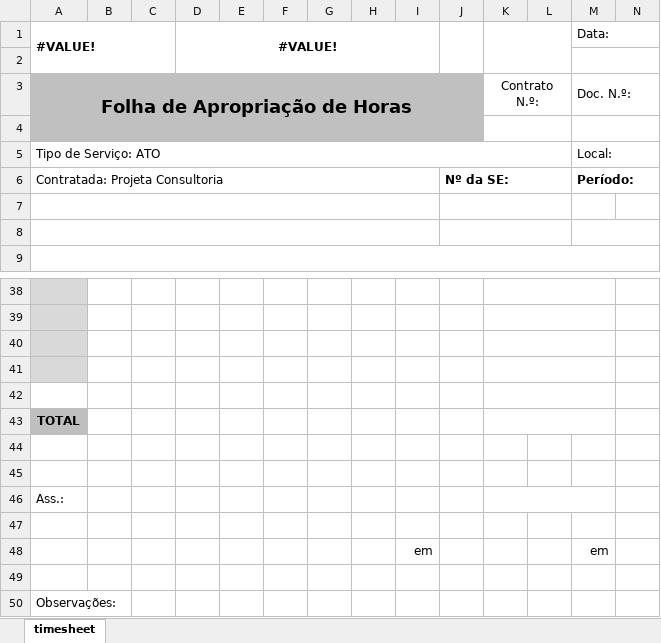
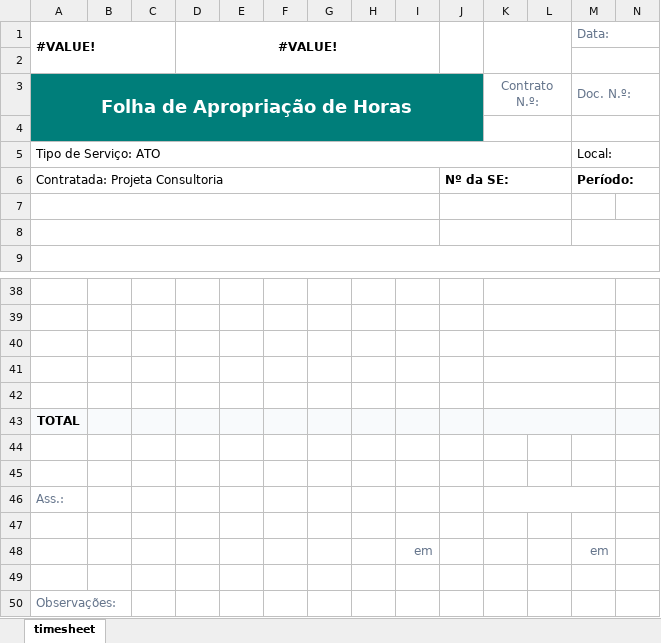
Before and after one commit to marleylabs/sistema-gestao-medicoes, an Excel workbook: app-assets/templates/Timesheet_ATO.xlsx, sheet timesheet, drawn as a sheet; only a part is shown, gaps mark what is left out; values as stored, in another font and other column widths than the file's, no borders; charts and pictures and conditional formats not drawn; the diff covers the shown part only; the diff names each change by its address in the sheet, - before the commit and + after, or states it on an @@ line.

```diff
--- a/app-assets/templates/Timesheet_ATO.xlsx (sheet timesheet)
+++ b/app-assets/templates/Timesheet_ATO.xlsx (sheet timesheet)
-M1 text colour: black
+M1 text colour: #64748B
-A3:J4 fill: #C0C0C0
+A3:J4 fill: #007E7A
-A3 text colour: black
+A3 text colour: #FFFFFF
-K3 text colour: black
+K3 text colour: #64748B
-M3 text colour: black
+M3 text colour: #64748B
-A38:A41 fill: #D9D9D9
+A38:A41 fill: none
-A43 fill: #BFBFBF
+A43 fill: #F8FAFC
-B43:N43 fill: none
+B43:N43 fill: #F8FAFC
-A46 text colour: black
+A46 text colour: #64748B
-I48 text colour: black
+I48 text colour: #64748B
-M48 text colour: black
+M48 text colour: #64748B
-A50 text colour: black
+A50 text colour: #64748B
```
Also changed, not shown: cell formats elsewhere in this sheet, charts or pictures, 5 other files.
